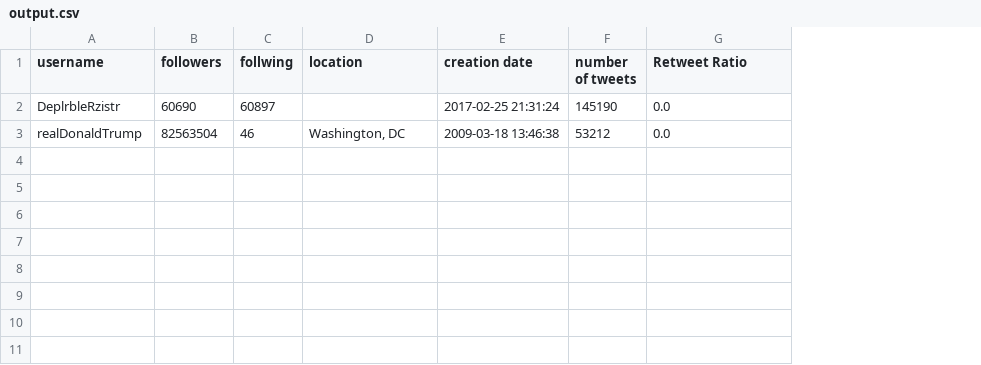
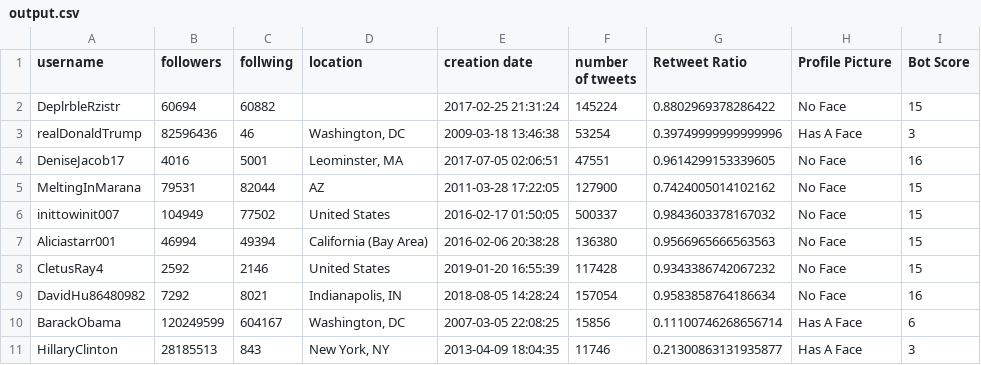
Before and after one commit to PreethamM03/DERI-Project, a CSV file: followers/output.csv, drawn as a sheet; the diff names each change by its address in the sheet, - before the commit and + after, or states it on an @@ line.

```diff
--- a/followers/output.csv
+++ b/followers/output.csv
+column H (Profile Picture), rows 2-3: No Face | Has A Face
+column I (Bot Score), rows 2-3: 15 | 3
-B2 (followers): 60690
+B2 (followers): 60694
-C2 (follwing): 60897
+C2 (follwing): 60882
-F2 (number of tweets): 145190
+F2 (number of tweets): 145224
-G2 (Retweet Ratio): 0.0
+G2 (Retweet Ratio): 0.8802969378286422
-B3 (followers): 82563504
+B3 (followers): 82596436
-F3 (number of tweets): 53212
+F3 (number of tweets): 53254
-G3 (Retweet Ratio): 0.0
+G3 (Retweet Ratio): 0.39749999999999996
+row 4: DeniseJacob17 | 4016 | 5001 | Leominster, MA | 2017-07-05 02:06:51 | 47551 | 0.9614299153339605 | No Face | 16
+row 5: MeltingInMarana | 79531 | 82044 | AZ | 2011-03-28 17:22:05 | 127900 | 0.7424005014102162 | No Face | 15
+row 6: inittowinit007 | 104949 | 77502 | United States | 2016-02-17 01:50:05 | 500337 | 0.9843603378167032 | No Face | 15
+row 7: Aliciastarr001 | 46994 | 49394 | California (Bay Area) | 2016-02-06 20:38:28 | 136380 | 0.9566965666563563 | No Face | 15
+row 8: CletusRay4 | 2592 | 2146 | United States | 2019-01-20 16:55:39 | 117428 | 0.9343386742067232 | No Face | 15
+row 9: DavidHu86480982 | 7292 | 8021 | Indianapolis, IN | 2018-08-05 14:28:24 | 157054 | 0.9583858764186634 | No Face | 16
+row 10: BarackObama | 120249599 | 604167 | Washington, DC | 2007-03-05 22:08:25 | 15856 | 0.11100746268656714 | Has A Face | 6
+row 11: HillaryClinton | 28185513 | 843 | New York, NY | 2013-04-09 18:04:35 | 11746 | 0.21300863131935877 | Has A Face | 3
```
Also changed, not shown: 11 other files.
